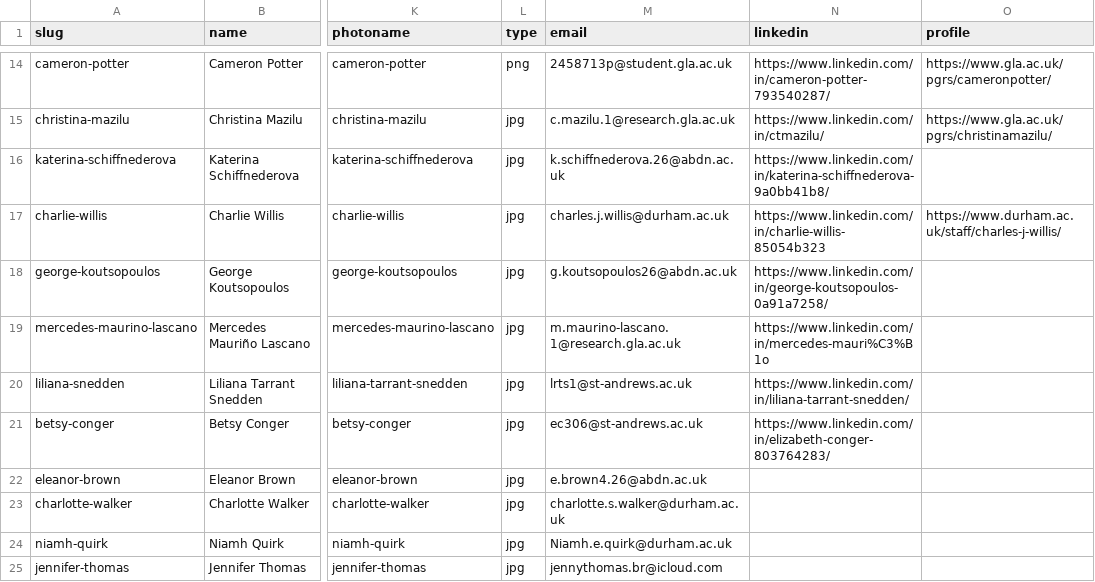
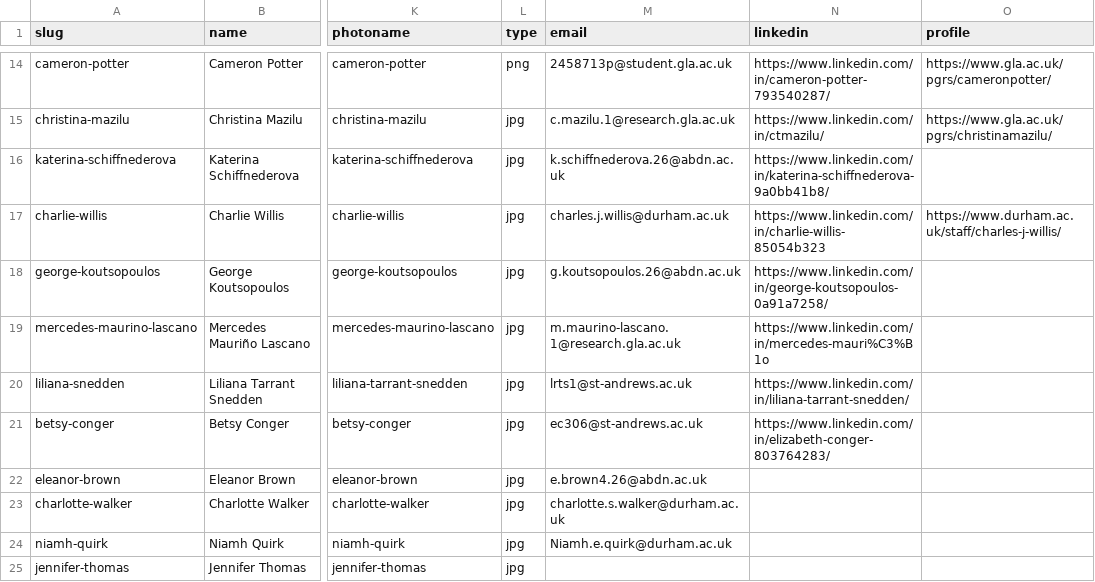
Before and after one commit to netgain-dfa/netgain-dfa.github.io, a CSV file: data/people.csv, drawn as a sheet; only a part is shown, gaps mark what is left out; the diff names each change by its address in the sheet, - before the commit and + after, or states it on an @@ line.

```diff
--- a/data/people.csv
+++ b/data/people.csv
-M18 (email): g.koutsopoulos26@abdn.ac.uk
+M18 (email): g.koutsopoulos.26@abdn.ac.uk
-M25 (email): jennythomas.br@icloud.com
+M25 (email): (empty)
```
